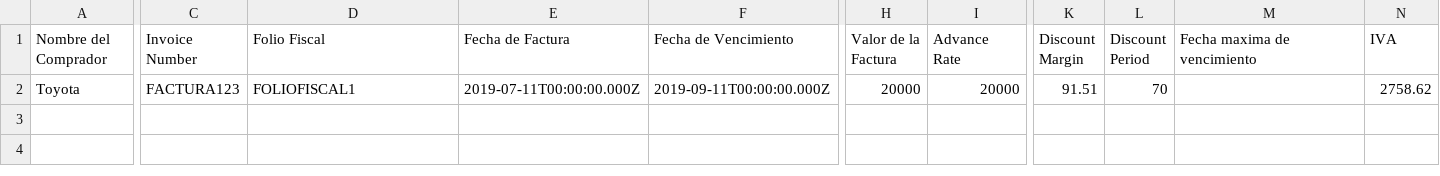
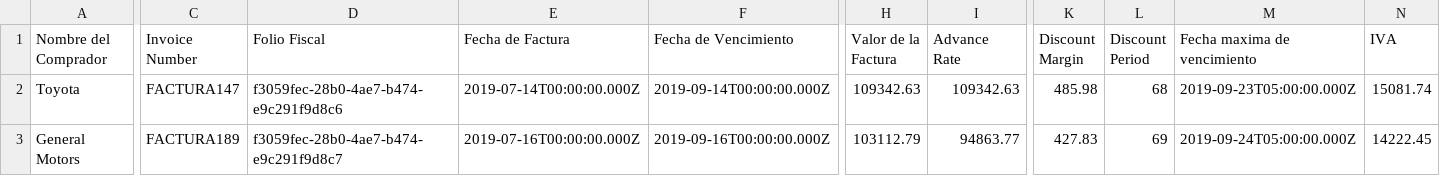
Before and after one commit to pamelalozano16/prototipo-efn, a CSV file: public/vendidas.csv, drawn as a sheet; only a part is shown, gaps mark what is left out; rows hold the shown columns only; the diff covers the shown part only; the diff names each change by its address in the sheet, - before the commit and + after, or states it on an @@ line.

```diff
--- a/public/vendidas.csv
+++ b/public/vendidas.csv
-C2 (Invoice Number): FACTURA123
+C2 (Invoice Number): FACTURA147
-D2 (Folio Fiscal): FOLIOFISCAL1
+D2 (Folio Fiscal): f3059fec-28b0-4ae7-b474-e9c291f9d8c6
-E2 (Fecha de Factura): 2019-07-11T00:00:00.000Z
+E2 (Fecha de Factura): 2019-07-14T00:00:00.000Z
-F2 (Fecha de Vencimiento): 2019-09-11T00:00:00.000Z
+F2 (Fecha de Vencimiento): 2019-09-14T00:00:00.000Z
-H2 (Valor de la Factura): 20000
+H2 (Valor de la Factura): 109342.63
-I2 (Advance Rate): 20000
+I2 (Advance Rate): 109342.63
-K2 (Discount Margin): 91.51
+K2 (Discount Margin): 485.98
-L2 (Discount Period): 70
+L2 (Discount Period): 68
-M2 (Fecha maxima de vencimiento): (empty)
+M2 (Fecha maxima de vencimiento): 2019-09-23T05:00:00.000Z
-N2 (IVA): 2758.62
+N2 (IVA): 15081.74
+row 3: General Motors | FACTURA189 | f3059fec-28b0-4ae7-b474-e9c291f9d8c7 | 2019-07-16T00:00:00.000Z | 2019-09-16T00:00:00.000Z | 103112.79 | 94863.77 | 427.83 | 69 | 2019-09-24T05:00:00.000Z | 14222.45
```
Also changed, not shown: 2 edited cells elsewhere in this file, public/facturas.csv, 4 other files.
